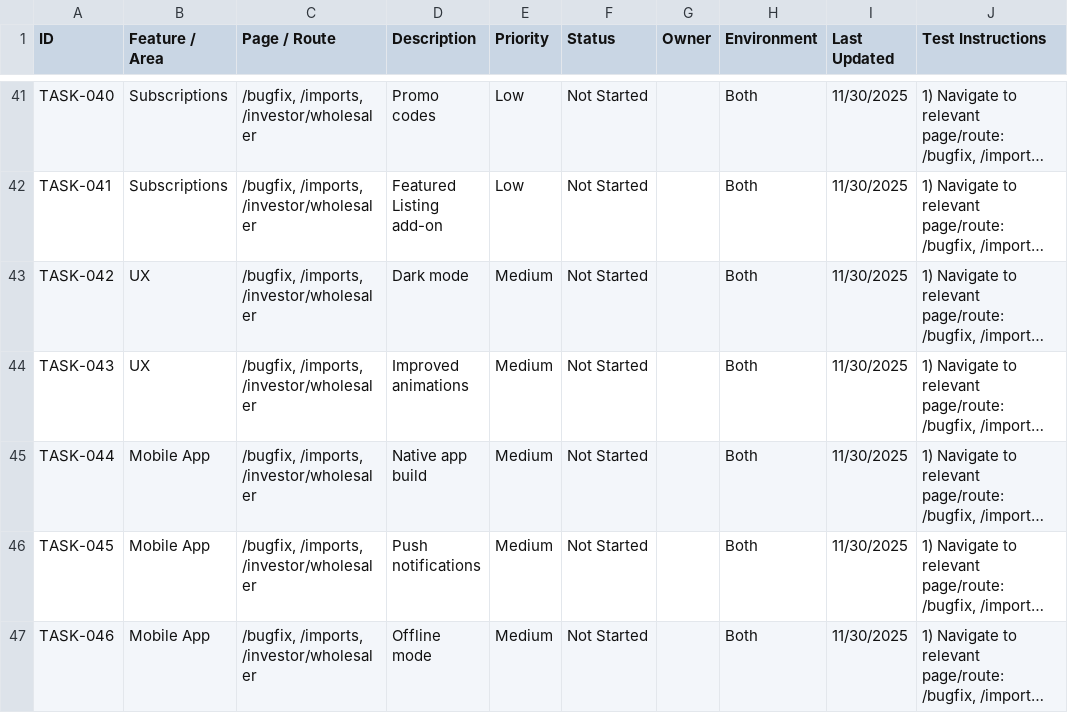
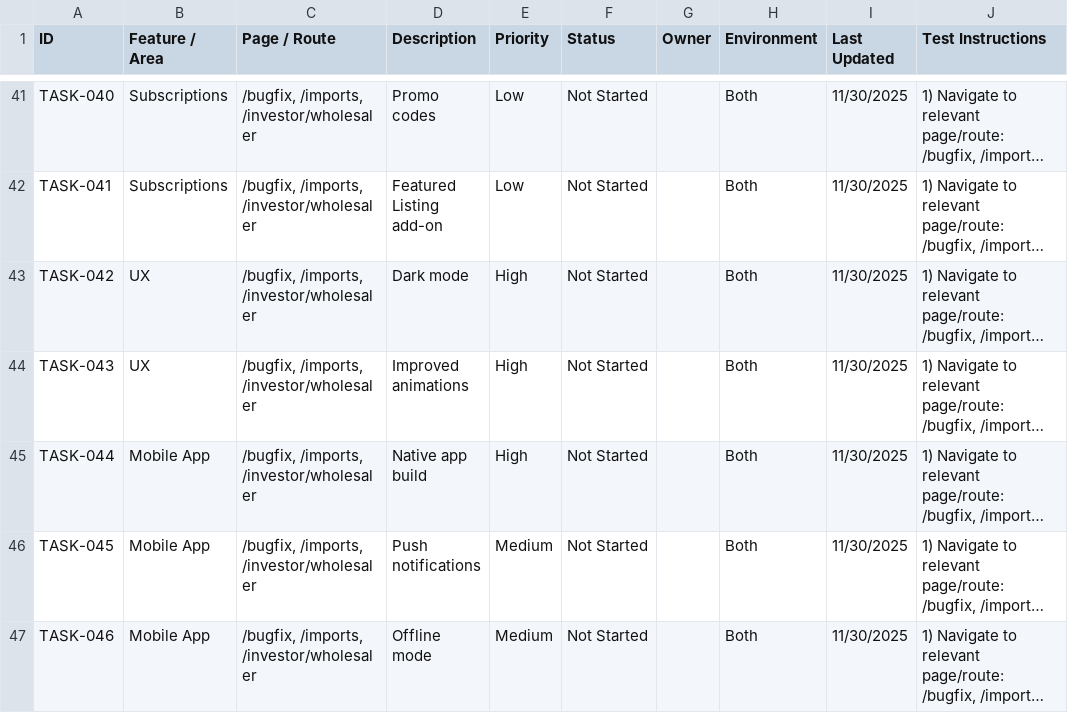
Before and after one commit to russellquealy-cloud/dealflow, a CSV file: docs/off_axis_deals_master_tasks.csv, drawn as a sheet; only a part is shown, gaps mark what is left out; long unchanged cells end in …; the diff covers the shown part only; the diff names each change by its address in the sheet, - before the commit and + after, or states it on an @@ line.

```diff
--- a/docs/off_axis_deals_master_tasks.csv
+++ b/docs/off_axis_deals_master_tasks.csv
-E43:E45 (Priority): Medium
+E43:E45 (Priority): High
```
Also changed, not shown: 20 edited cells elsewhere in this file, 4 other files.
